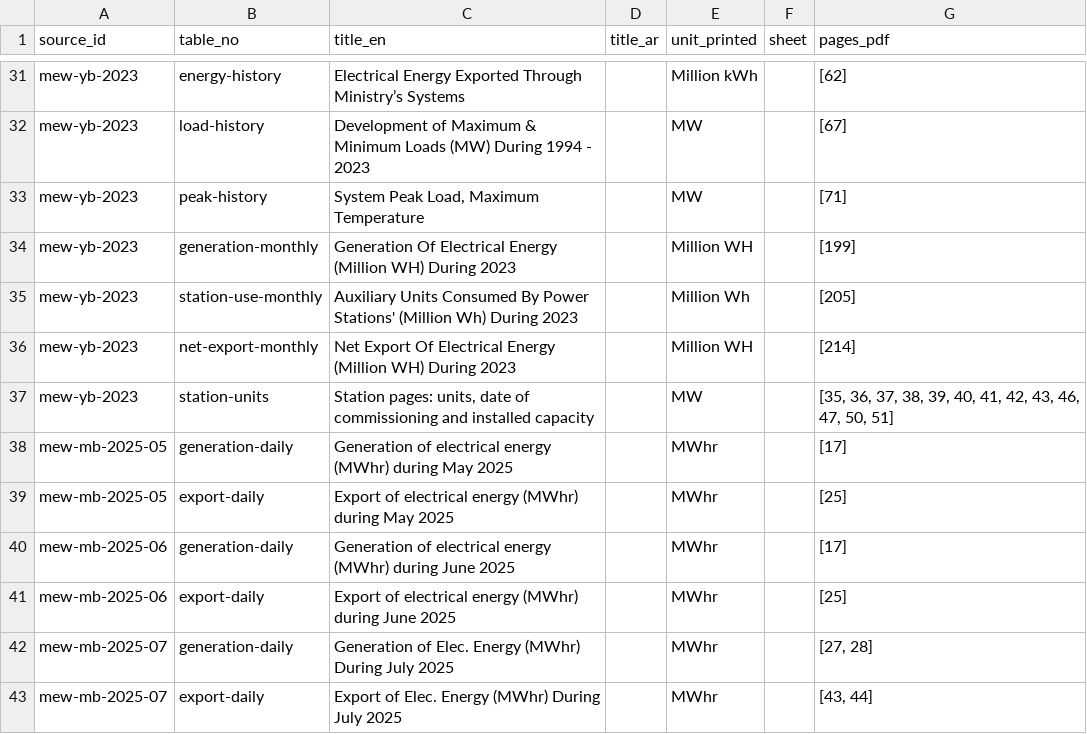
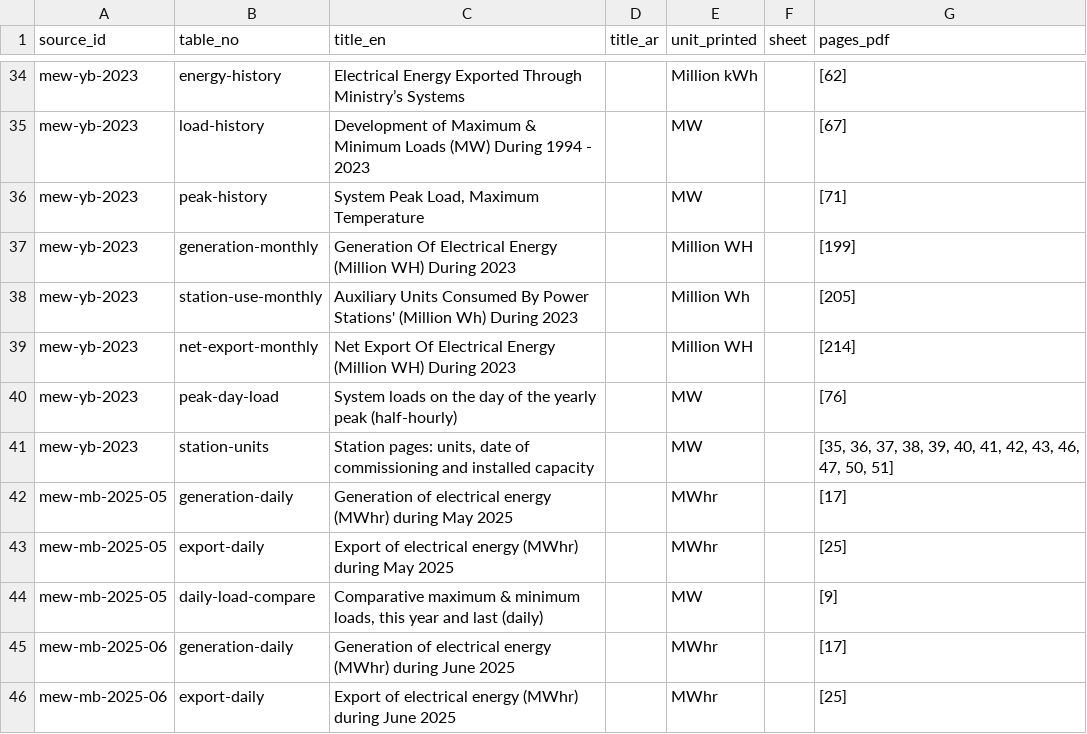
Before and after one commit to ahmedelshazly27/mizan-kuwait-energy-toolkit, a CSV file: inputs/dataset/source_tables.csv, drawn as a sheet; only a part is shown, gaps mark what is left out; the shorter side is filled out with more unchanged rows; the diff covers the shown part only.

```diff
--- a/inputs/dataset/source_tables.csv
+++ b/inputs/dataset/source_tables.csv
@@ -36,2 +39,3 @@ mew-yb-2023,station-use-monthly,Auxiliary Units Consumed By Power Stations' (Mil
 mew-yb-2023,net-export-monthly,Net Export Of Electrical Energy (Million WH) During 2023,,Million WH,,[214]
+mew-yb-2023,peak-day-load,System loads on the day of the yearly peak (half-hourly),,MW,,[76]
 mew-yb-2023,station-units,"Station pages: units, date of commissioning and installed capacity",,MW,,"[35, 36, 37, 38, 39, 40, 41, 42, 43, 46, 47, 50, 51]"
@@ -39,2 +43,3 @@ mew-mb-2025-05,generation-daily,Generation of electrical energy (MWhr) during Ma
 mew-mb-2025-05,export-daily,Export of electrical energy (MWhr) during May 2025,,MWhr,,[25]
+mew-mb-2025-05,daily-load-compare,"Comparative maximum & minimum loads, this year and last (daily)",,MW,,[9]
 mew-mb-2025-06,generation-daily,Generation of electrical energy (MWhr) during June 2025,,MWhr,,[17]
```
Also changed, not shown: 5 added rows elsewhere in this file, inputs/dataset/conflicts.csv, inputs/dataset/variables.csv, 2 other files.
